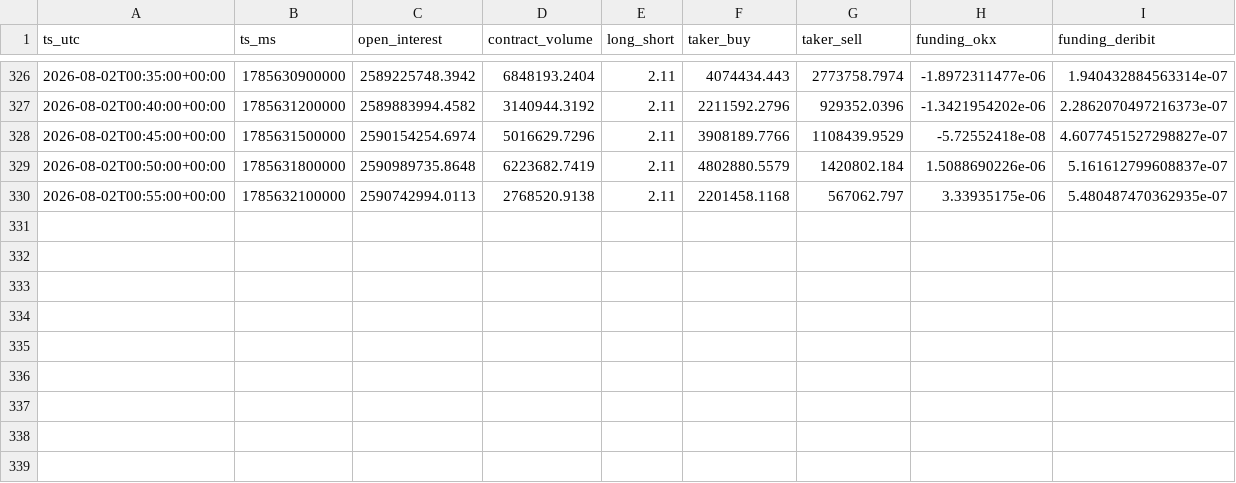
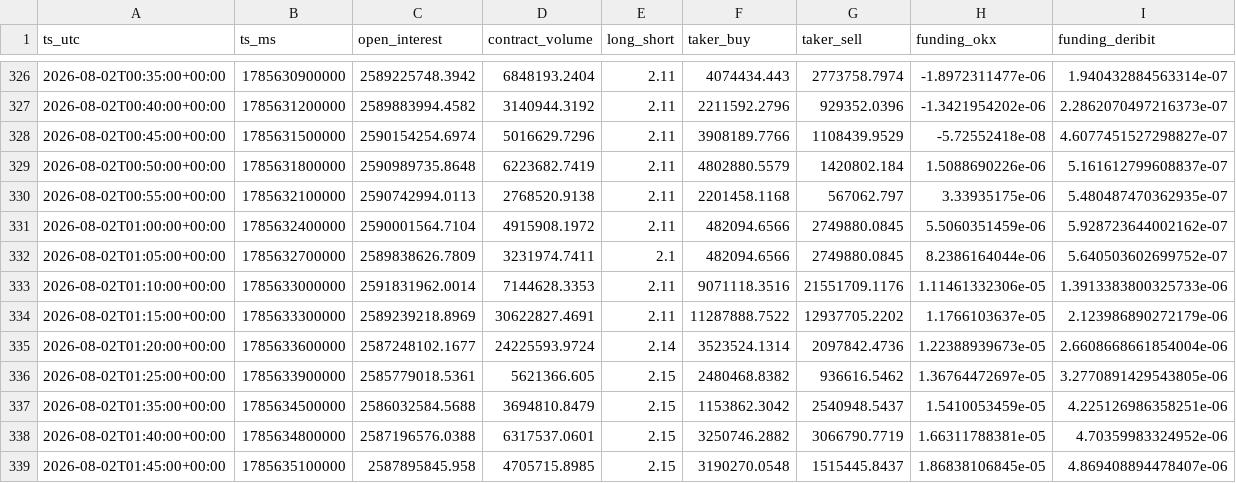
Before and after one commit to matsyeudeprosper-ui/Kinolivelines, a CSV file: recorder/data/derivs_BTC.csv, drawn as a sheet; only a part is shown, gaps mark what is left out; the diff names each change by its address in the sheet, - before the commit and + after, or states it on an @@ line.

```diff
--- a/recorder/data/derivs_BTC.csv
+++ b/recorder/data/derivs_BTC.csv
+row 331: 2026-08-02T01:00:00+00:00 | 1785632400000 | 2590001564.7104 | 4915908.1972 | 2.11 | 482094.6566 | 2749880.0845 | 5.5060351459e-06 | 5.928723644002162e-07
+row 332: 2026-08-02T01:05:00+00:00 | 1785632700000 | 2589838626.7809 | 3231974.7411 | 2.1 | 482094.6566 | 2749880.0845 | 8.2386164044e-06 | 5.640503602699752e-07
+row 333: 2026-08-02T01:10:00+00:00 | 1785633000000 | 2591831962.0014 | 7144628.3353 | 2.11 | 9071118.3516 | 21551709.1176 | 1.11461332306e-05 | 1.3913383800325733e-06
+row 334: 2026-08-02T01:15:00+00:00 | 1785633300000 | 2589239218.8969 | 30622827.4691 | 2.11 | 11287888.7522 | 12937705.2202 | 1.1766103637e-05 | 2.123986890272179e-06
+row 335: 2026-08-02T01:20:00+00:00 | 1785633600000 | 2587248102.1677 | 24225593.9724 | 2.14 | 3523524.1314 | 2097842.4736 | 1.22388939673e-05 | 2.6608668661854004e-06
+row 336: 2026-08-02T01:25:00+00:00 | 1785633900000 | 2585779018.5361 | 5621366.605 | 2.15 | 2480468.8382 | 936616.5462 | 1.36764472697e-05 | 3.2770891429543805e-06
+row 337: 2026-08-02T01:35:00+00:00 | 1785634500000 | 2586032584.5688 | 3694810.8479 | 2.15 | 1153862.3042 | 2540948.5437 | 1.5410053459e-05 | 4.225126986358251e-06
+row 338: 2026-08-02T01:40:00+00:00 | 1785634800000 | 2587196576.0388 | 6317537.0601 | 2.15 | 3250746.2882 | 3066790.7719 | 1.66311788381e-05 | 4.70359983324952e-06
+row 339: 2026-08-02T01:45:00+00:00 | 1785635100000 | 2587895845.958 | 4705715.8985 | 2.15 | 3190270.0548 | 1515445.8437 | 1.86838106845e-05 | 4.869408894478407e-06
```
Also changed, not shown: recorder/data/bars_BTCUSDm_M1.csv, recorder/data/liquidations_BTC.csv, 11 other files.
